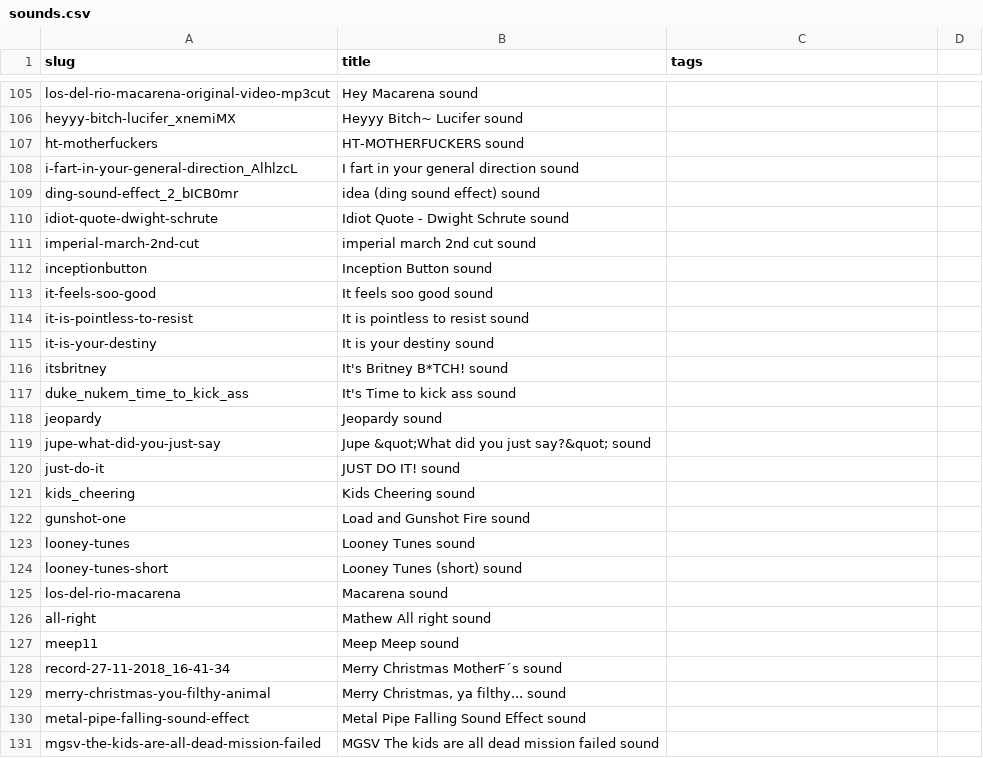
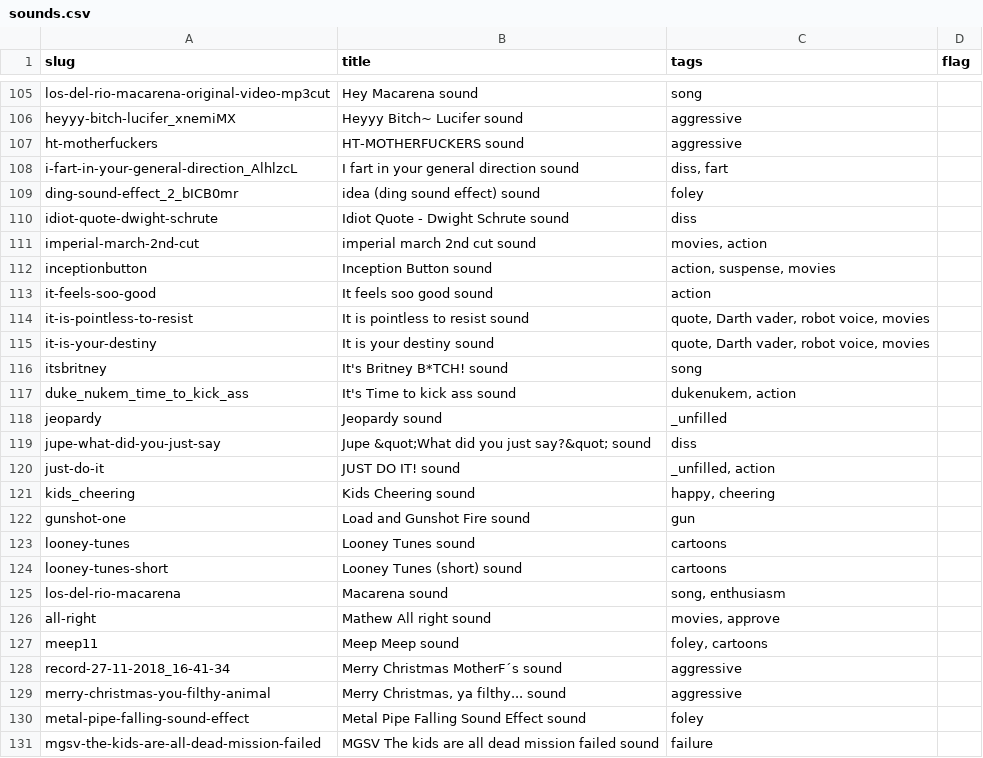
Before and after one commit to pax/pax.github.io, a CSV file: playground/wawawa/audio/myinstants/sounds.csv, drawn as a sheet; only a part is shown, gaps mark what is left out; the diff covers the shown part only; the diff names each change by its address in the sheet, - before the commit and + after, or states it on an @@ line.

```diff
--- a/playground/wawawa/audio/myinstants/sounds.csv
+++ b/playground/wawawa/audio/myinstants/sounds.csv
-D1: (empty)
+D1: flag
-C105 (tags): (empty)
+C105 (tags): song
-C106:C107 (tags): (empty)
+C106:C107 (tags): aggressive
-C108 (tags): (empty)
+C108 (tags): diss, fart
-C109 (tags): (empty)
+C109 (tags): foley
-C110 (tags): (empty)
+C110 (tags): diss
-C111 (tags): (empty)
+C111 (tags): movies, action
-C112 (tags): (empty)
+C112 (tags): action, suspense, movies
-C113 (tags): (empty)
+C113 (tags): action
-C114:C115 (tags): (empty)
+C114:C115 (tags): quote, Darth vader, robot voice, movies
-C116 (tags): (empty)
+C116 (tags): song
-C117 (tags): (empty)
+C117 (tags): dukenukem, action
-C118 (tags): (empty)
+C118 (tags): _unfilled
-C119 (tags): (empty)
+C119 (tags): diss
-C120 (tags): (empty)
+C120 (tags): _unfilled, action
-C121 (tags): (empty)
+C121 (tags): happy, cheering
-C122 (tags): (empty)
+C122 (tags): gun
-C123:C124 (tags): (empty)
+C123:C124 (tags): cartoons
-C125 (tags): (empty)
+C125 (tags): song, enthusiasm
-C126 (tags): (empty)
+C126 (tags): movies, approve
-C127 (tags): (empty)
+C127 (tags): foley, cartoons
-C128:C129 (tags): (empty)
+C128:C129 (tags): aggressive
-C130 (tags): (empty)
+C130 (tags): foley
-C131 (tags): (empty)
+C131 (tags): failure
```
Also changed, not shown: 144 edited cells elsewhere in this file.
